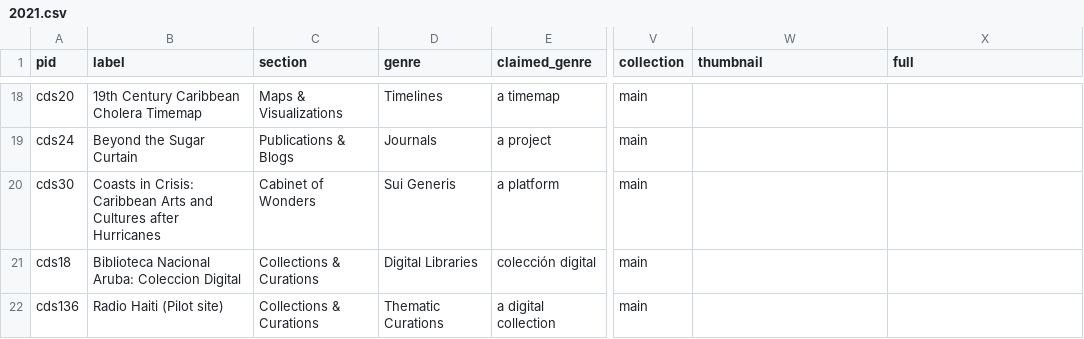
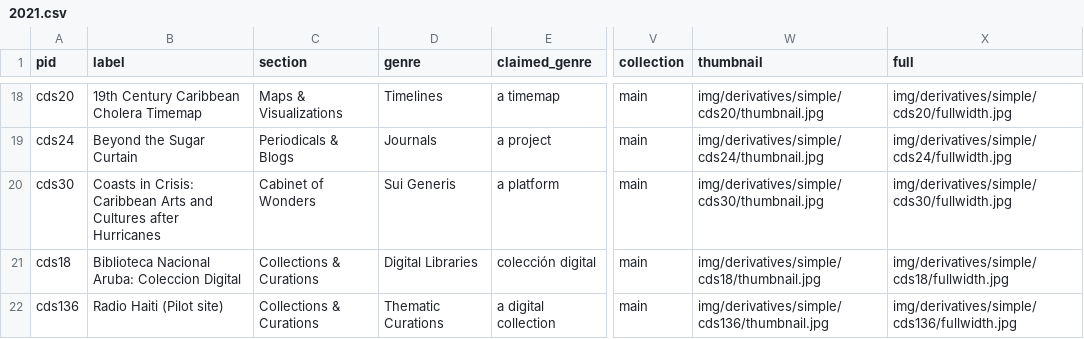
Before and after one commit to elotroalex/caridischo, a CSV file: _data/2021.csv, drawn as a sheet; only a part is shown, gaps mark what is left out; the diff covers the shown part only; the diff names each change by its address in the sheet, - before the commit and + after, or states it on an @@ line.

```diff
--- a/_data/2021.csv
+++ b/_data/2021.csv
-W18 (thumbnail): (empty)
+W18 (thumbnail): img/derivatives/simple/cds20/thumbnail.jpg
-X18 (full): (empty)
+X18 (full): img/derivatives/simple/cds20/fullwidth.jpg
-C19 (section): Publications & Blogs
+C19 (section): Periodicals & Blogs
-W19 (thumbnail): (empty)
+W19 (thumbnail): img/derivatives/simple/cds24/thumbnail.jpg
-X19 (full): (empty)
+X19 (full): img/derivatives/simple/cds24/fullwidth.jpg
-W20 (thumbnail): (empty)
+W20 (thumbnail): img/derivatives/simple/cds30/thumbnail.jpg
-X20 (full): (empty)
+X20 (full): img/derivatives/simple/cds30/fullwidth.jpg
-W21 (thumbnail): (empty)
+W21 (thumbnail): img/derivatives/simple/cds18/thumbnail.jpg
-X21 (full): (empty)
+X21 (full): img/derivatives/simple/cds18/fullwidth.jpg
-W22 (thumbnail): (empty)
+W22 (thumbnail): img/derivatives/simple/cds136/thumbnail.jpg
-X22 (full): (empty)
+X22 (full): img/derivatives/simple/cds136/fullwidth.jpg
```
Also changed, not shown: 57 edited cells elsewhere in this file, 50 other files.
